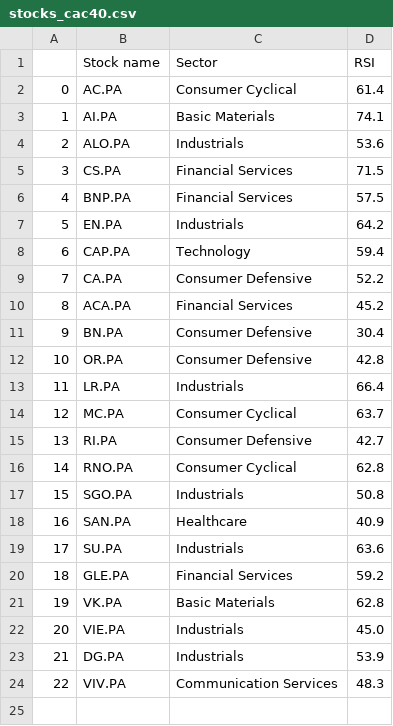
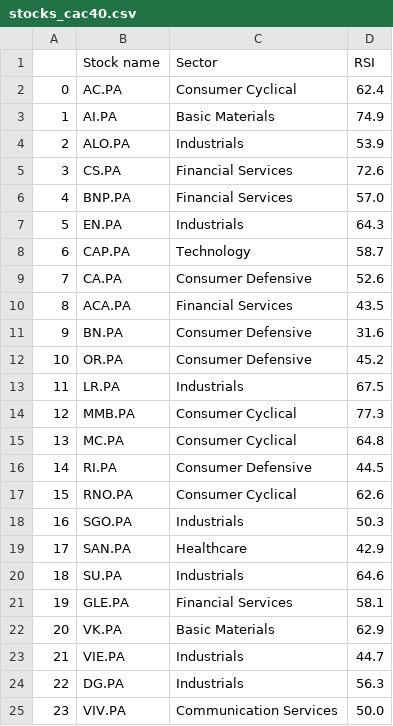
Before and after one commit to stockscreenerMM/stockscreenerMM.github.io, a CSV file: data/stocks_cac40.csv, drawn as a sheet; addresses are those after the commit; the diff names each change by its address in the sheet, - before the commit and + after, or states it on an @@ line.

```diff
--- a/data/stocks_cac40.csv
+++ b/data/stocks_cac40.csv
-D2 (RSI): 61.4
+D2 (RSI): 62.4
-D3 (RSI): 74.1
+D3 (RSI): 74.9
-D4 (RSI): 53.6
+D4 (RSI): 53.9
-D5 (RSI): 71.5
+D5 (RSI): 72.6
-D6 (RSI): 57.5
+D6 (RSI): 57.0
-D7 (RSI): 64.2
+D7 (RSI): 64.3
-D8 (RSI): 59.4
+D8 (RSI): 58.7
-D9 (RSI): 52.2
+D9 (RSI): 52.6
-D10 (RSI): 45.2
+D10 (RSI): 43.5
-D11 (RSI): 30.4
+D11 (RSI): 31.6
-D12 (RSI): 42.8
+D12 (RSI): 45.2
-D13 (RSI): 66.4
+D13 (RSI): 67.5
+row 14: 12 | MMB.PA | Consumer Cyclical | 77.3
@@ column A renumbered from row 15 down @@
-D15 (RSI): 63.7
+D15 (RSI): 64.8
-D16 (RSI): 42.7
+D16 (RSI): 44.5
-D17 (RSI): 62.8
+D17 (RSI): 62.6
-D18 (RSI): 50.8
+D18 (RSI): 50.3
-D19 (RSI): 40.9
+D19 (RSI): 42.9
-D20 (RSI): 63.6
+D20 (RSI): 64.6
-D21 (RSI): 59.2
+D21 (RSI): 58.1
-D22 (RSI): 62.8
+D22 (RSI): 62.9
-D23 (RSI): 45.0
+D23 (RSI): 44.7
-D24 (RSI): 53.9
+D24 (RSI): 56.3
-D25 (RSI): 48.3
+D25 (RSI): 50.0
```
Also changed, not shown: data/stocks_sbf120.csv.
